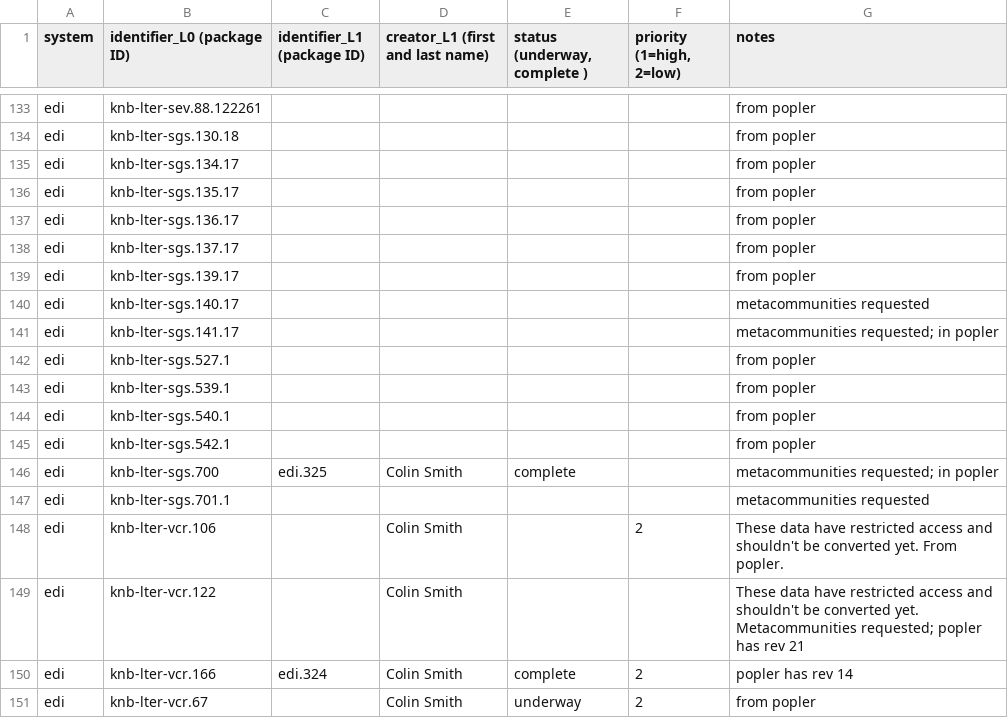
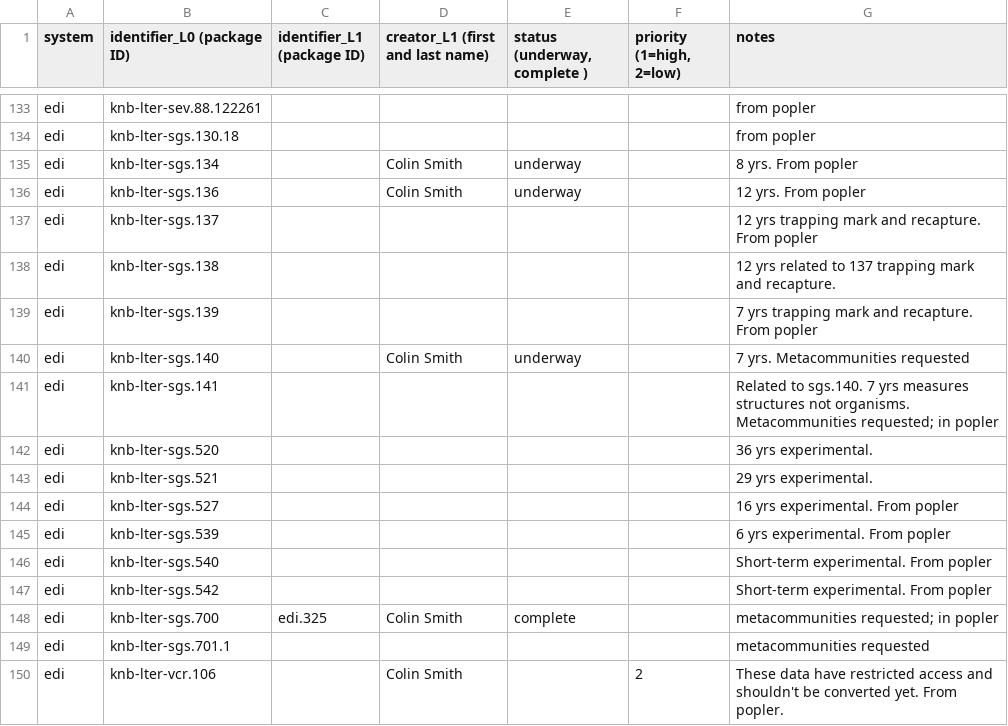
Before and after one commit to EDIorg/ecocomDP, a CSV file: documentation/processing_queue/data_processing_queue.csv, drawn as a sheet; only a part is shown, gaps mark what is left out; the shorter side is filled out with more unchanged rows.

Commit message:
Update processing queue

```diff
--- a/documentation/processing_queue/data_processing_queue.csv
+++ b/documentation/processing_queue/data_processing_queue.csv
@@ -134,13 +134,15 @@ edi,knb-lter-sev.88.122261,,,,,from popler
 edi,knb-lter-sgs.130.18,,,,,from popler
-edi,knb-lter-sgs.134.17,,,,,from popler
-edi,knb-lter-sgs.135.17,,,,,from popler
-edi,knb-lter-sgs.136.17,,,,,from popler
-edi,knb-lter-sgs.137.17,,,,,from popler
-edi,knb-lter-sgs.139.17,,,,,from popler
-edi,knb-lter-sgs.140.17,,,,,metacommunities requested
-edi,knb-lter-sgs.141.17,,,,,metacommunities requested; in popler
-edi,knb-lter-sgs.527.1,,,,,from popler
-edi,knb-lter-sgs.539.1,,,,,from popler
-edi,knb-lter-sgs.540.1,,,,,from popler
-edi,knb-lter-sgs.542.1,,,,,from popler
+edi,knb-lter-sgs.134,,Colin Smith,underway,,8 yrs. From popler
+edi,knb-lter-sgs.136,,Colin Smith,underway,,12 yrs. From popler
+edi,knb-lter-sgs.137,,,,,12 yrs trapping mark and recapture. From popler
+edi,knb-lter-sgs.138,,,,,12 yrs related to 137 trapping mark and recapture.
+edi,knb-lter-sgs.139,,,,,7 yrs trapping mark and recapture. From popler
+edi,knb-lter-sgs.140,,Colin Smith,underway,,7 yrs. Metacommunities requested
+edi,knb-lter-sgs.141,,,,,Related to sgs.140. 7 yrs measures structures not organisms. Metacommunities requested; in popler
+edi,knb-lter-sgs.520,,,,,36 yrs experimental.
+edi,knb-lter-sgs.521,,,,,29 yrs experimental.
+edi,knb-lter-sgs.527,,,,,16 yrs experimental. From popler
+edi,knb-lter-sgs.539,,,,,6 yrs experimental. From popler
+edi,knb-lter-sgs.540,,,,,Short-term experimental. From popler
+edi,knb-lter-sgs.542,,,,,Short-term experimental. From popler
 edi,knb-lter-sgs.700,edi.325,Colin Smith,complete,,metacommunities requested; in popler
```
